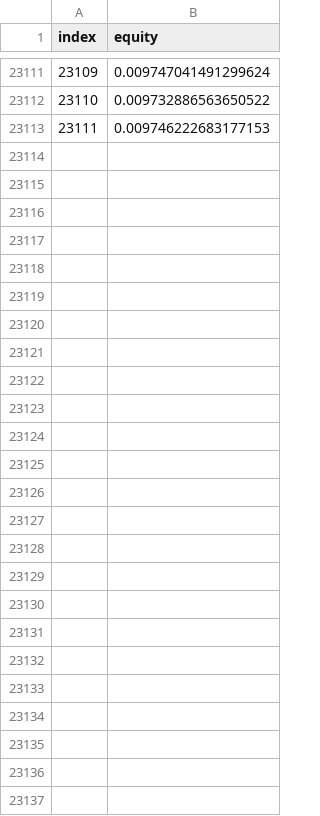
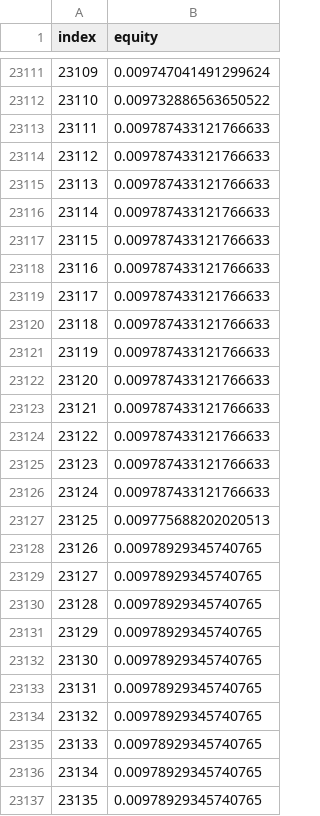
Before and after one commit to HeyKlee/multihedge, a CSV file: backtest-results/5year/jup/rsi_oversold_equity.csv, drawn as a sheet; only a part is shown, gaps mark what is left out.

```diff
--- a/backtest-results/5year/jup/rsi_oversold_equity.csv
+++ b/backtest-results/5year/jup/rsi_oversold_equity.csv
@@ -23112,2 +23112,26 @@ index,equity
 23110,0.009732886563650522
-23111,0.009746222683177153
+23111,0.009787433121766633
+23112,0.009787433121766633
+23113,0.009787433121766633
+23114,0.009787433121766633
+23115,0.009787433121766633
+23116,0.009787433121766633
+23117,0.009787433121766633
+23118,0.009787433121766633
+23119,0.009787433121766633
+23120,0.009787433121766633
+23121,0.009787433121766633
+23122,0.009787433121766633
+23123,0.009787433121766633
+23124,0.009787433121766633
+23125,0.009775688202020513
+23126,0.00978929345740765
+23127,0.00978929345740765
+23128,0.00978929345740765
+23129,0.00978929345740765
+23130,0.00978929345740765
+23131,0.00978929345740765
+23132,0.00978929345740765
+23133,0.00978929345740765
+23134,0.00978929345740765
+23135,0.00978929345740765
```
Also changed, not shown: backtest-results/5year/jup/mean_reversion_equity.csv, backtest-results/5year/jup/momentum_breakout_equity.csv, 41 other files.
